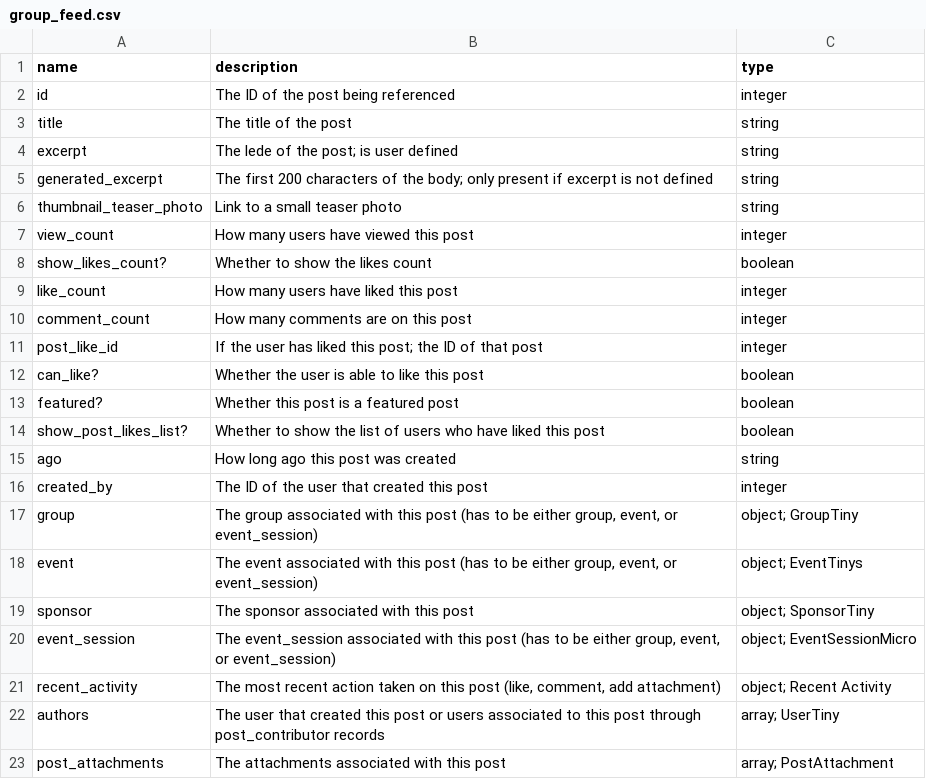
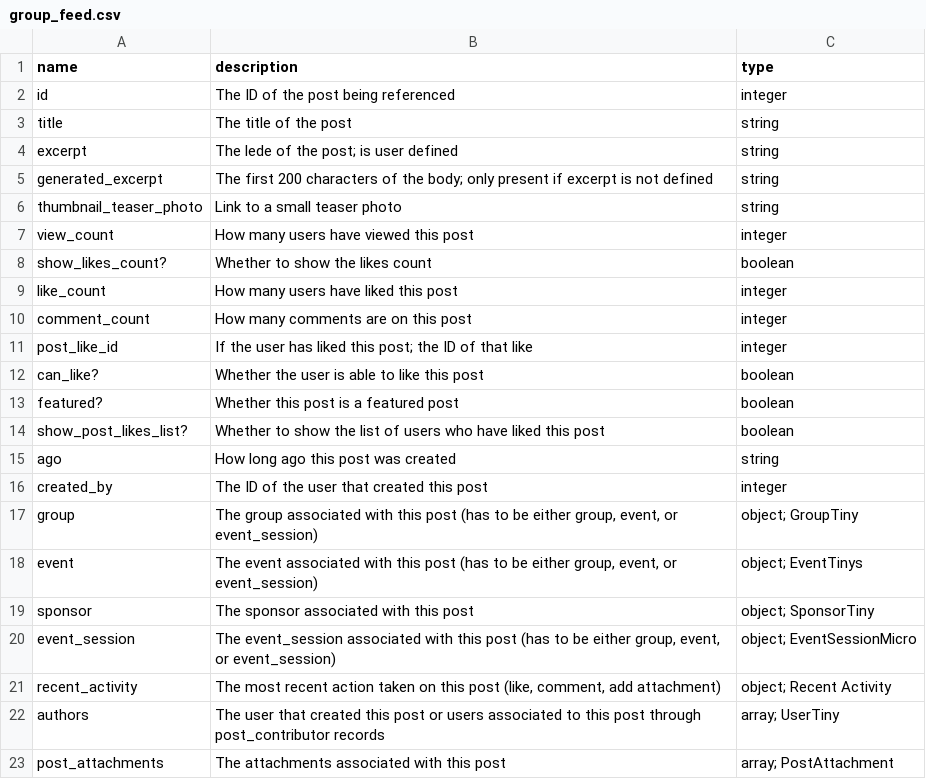
Before and after one commit to danjohnson3141/Jekyll-Test, a CSV file: serializers/group_feed.csv, drawn as a sheet.

```diff
--- a/serializers/group_feed.csv
+++ b/serializers/group_feed.csv
@@ -10,3 +10,3 @@ like_count, How many users have liked this post, integer
 comment_count, How many comments are on this post, integer
-post_like_id, If the user has liked this post; the ID of that post, integer
+post_like_id, If the user has liked this post; the ID of that like, integer
 can_like?, Whether the user is able to like this post, boolean
```
Also changed, not shown: serializers/groups.csv, 10 other files.
